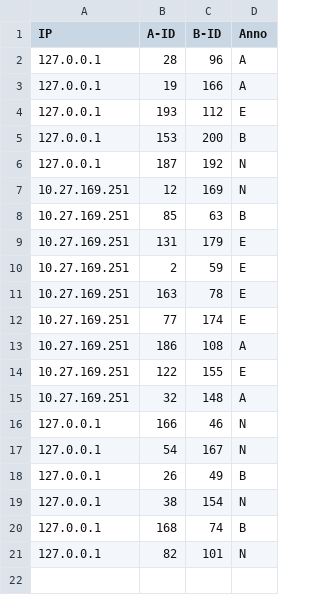
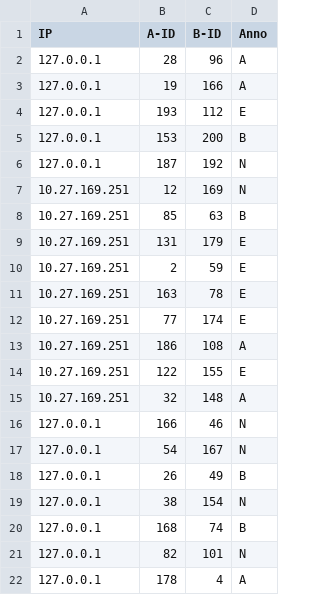
Before and after one commit to baiyanlali/MarioWeb, a CSV file: data/annotation.csv, drawn as a sheet; the diff names each change by its address in the sheet, - before the commit and + after, or states it on an @@ line.

```diff
--- a/data/annotation.csv
+++ b/data/annotation.csv
+row 22: 127.0.0.1 | 178 | 4 | A
```
Also changed, not shown: data/questionare.csv, 2 other files.
